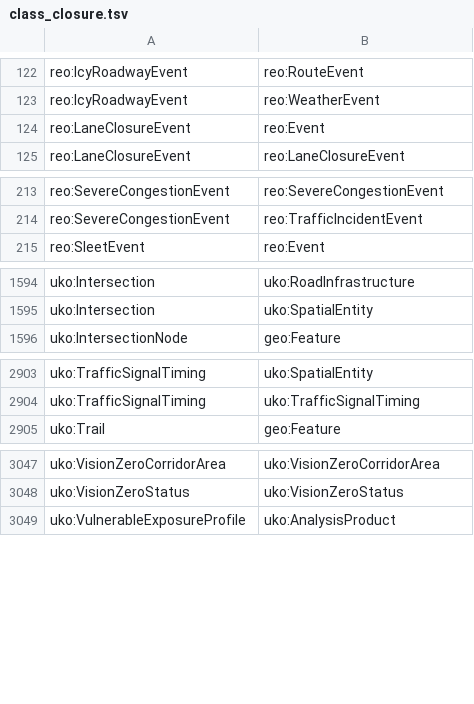
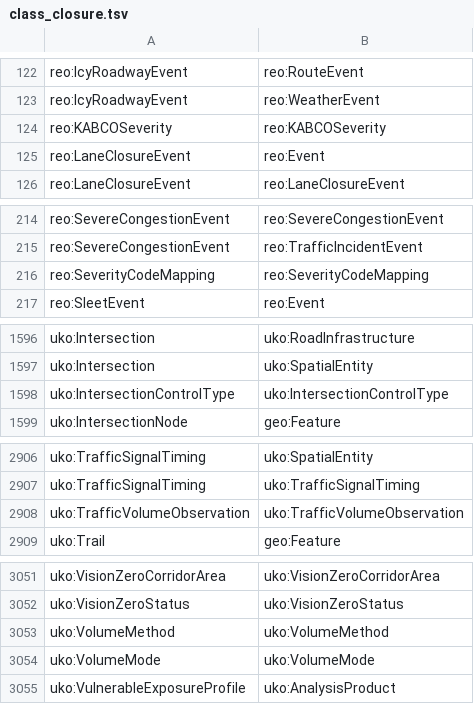
Before and after one commit to simoudise/Geometis, a TSV file: 07-gkg-builder/relations/catalogue/class_closure.tsv, drawn as a sheet; only a part is shown, gaps mark what is left out.

```diff
--- a/07-gkg-builder/relations/catalogue/class_closure.tsv
+++ b/07-gkg-builder/relations/catalogue/class_closure.tsv
@@ -123,2 +123,3 @@ reo:IcyRoadwayEvent	reo:RouteEvent
 reo:IcyRoadwayEvent	reo:WeatherEvent
+reo:KABCOSeverity	reo:KABCOSeverity
 reo:LaneClosureEvent	reo:Event
@@ -214,2 +215,3 @@ reo:SevereCongestionEvent	reo:SevereCongestionEvent
 reo:SevereCongestionEvent	reo:TrafficIncidentEvent
+reo:SeverityCodeMapping	reo:SeverityCodeMapping
 reo:SleetEvent	reo:Event
@@ -1595,2 +1597,3 @@ uko:Intersection	uko:RoadInfrastructure
 uko:Intersection	uko:SpatialEntity
+uko:IntersectionControlType	uko:IntersectionControlType
 uko:IntersectionNode	geo:Feature
@@ -2904,2 +2907,3 @@ uko:TrafficSignalTiming	uko:SpatialEntity
 uko:TrafficSignalTiming	uko:TrafficSignalTiming
+uko:TrafficVolumeObservation	uko:TrafficVolumeObservation
 uko:Trail	geo:Feature
@@ -3048,2 +3052,4 @@ uko:VisionZeroCorridorArea	uko:VisionZeroCorridorArea
 uko:VisionZeroStatus	uko:VisionZeroStatus
+uko:VolumeMethod	uko:VolumeMethod
+uko:VolumeMode	uko:VolumeMode
 uko:VulnerableExposureProfile	uko:AnalysisProduct
```
Also changed, not shown: 07-gkg-builder/relations/catalogue/relation_type.tsv, 19 other files.
